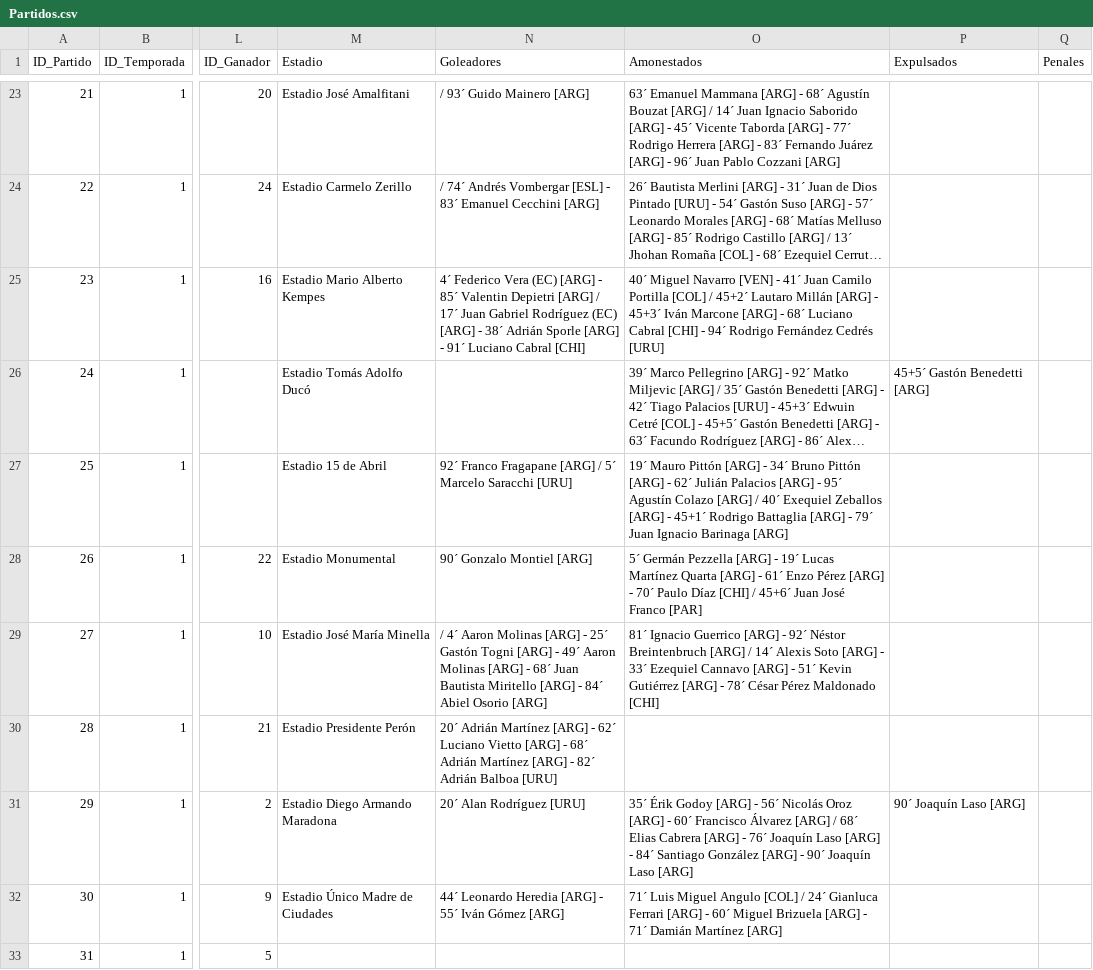
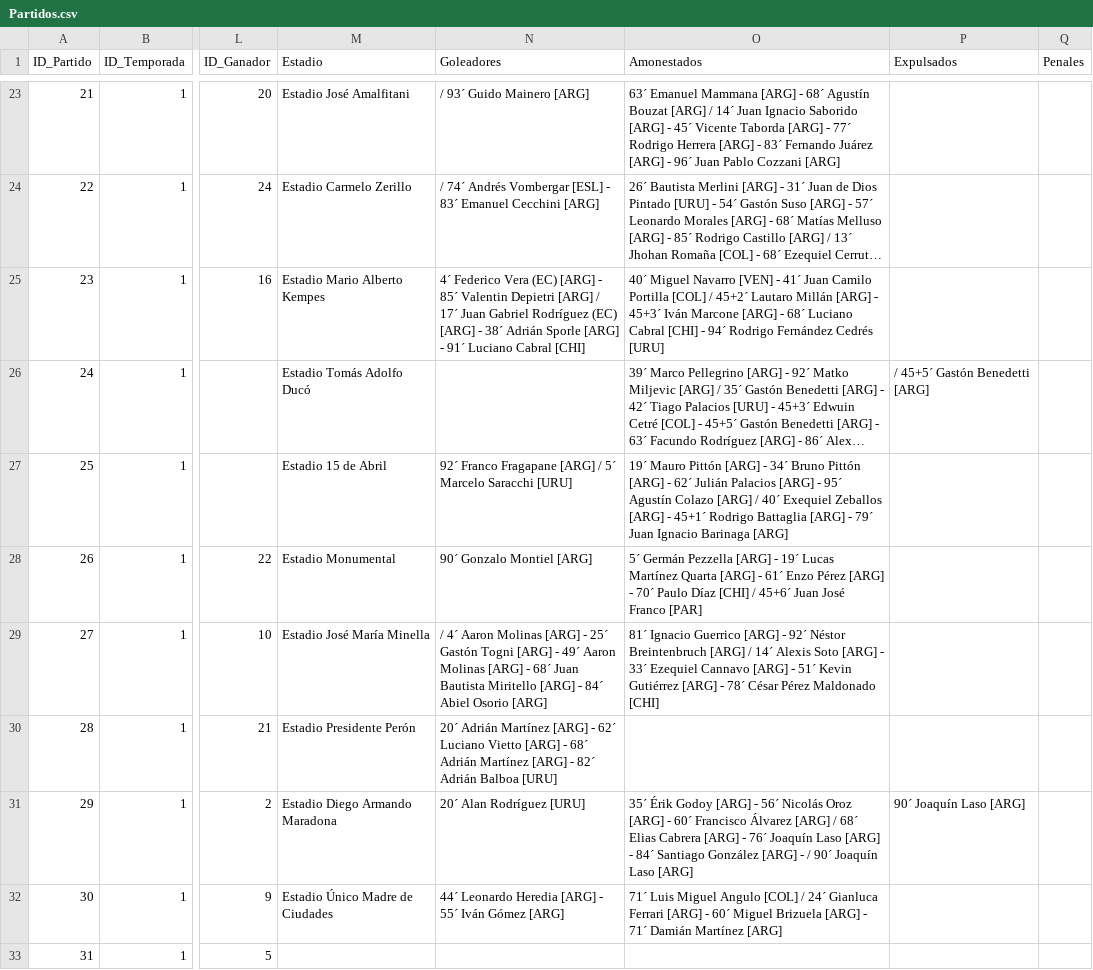
Before and after one commit to futbol-argentino/futbol-argentino, a CSV file: Partidos.csv, drawn as a sheet; only a part is shown, gaps mark what is left out; long unchanged cells end in …; the diff names each change by its address in the sheet, - before the commit and + after, or states it on an @@ line.

Commit message:
Update Partidos.csv

```diff
--- a/Partidos.csv
+++ b/Partidos.csv
-P26 (Expulsados): 45+5´ Gastón Benedetti [ARG]
+P26 (Expulsados): / 45+5´ Gastón Benedetti [ARG]
-O31 (Amonestados): …[ARG] - 90´ Joaquín…
+O31 (Amonestados): …[ARG] - / 90´ Joaquín…
```
